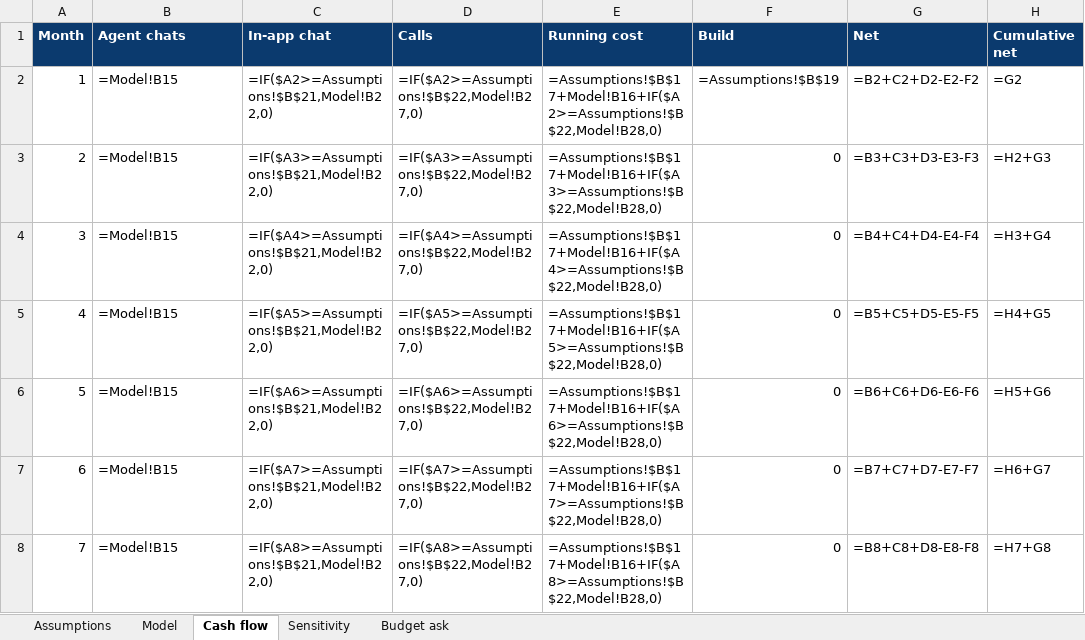
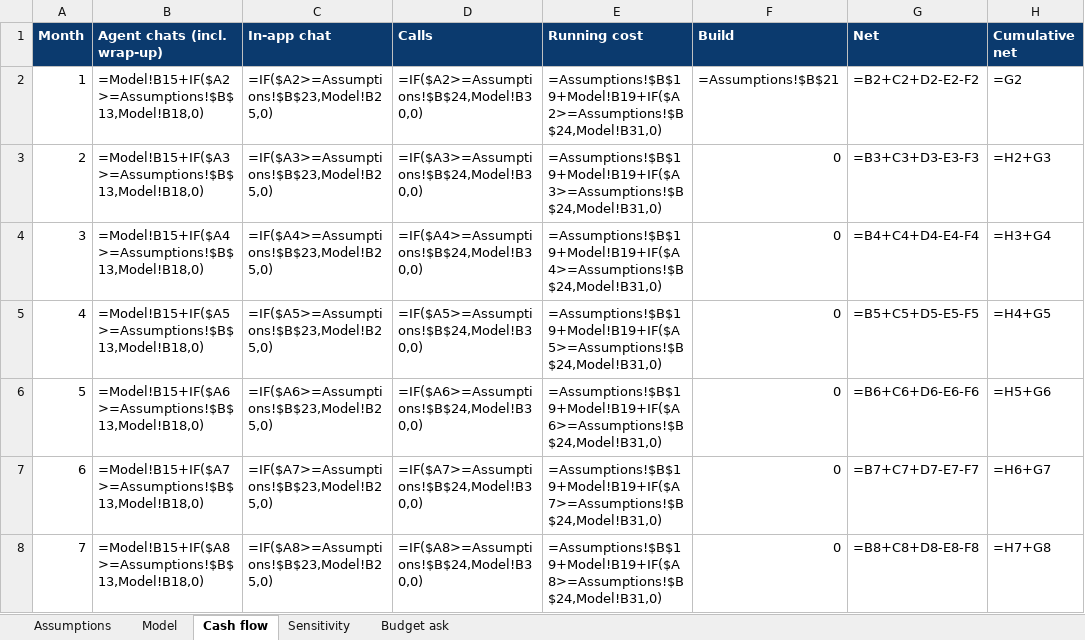
Before and after one commit to marwanhamedahmedmaher-sudo/nova-bank-copilot, an Excel workbook: demo/Business Case - Nova Copilot.xlsx, sheet Cash flow, drawn as a sheet; only a part is shown; values as stored, in another font and other column widths than the file's, no borders; formulas without a stored value are shown as written; the diff covers the shown part only; the diff names each change by its address in the sheet, - before the commit and + after, or states it on an @@ line.

```diff
--- a/demo/Business Case - Nova Copilot.xlsx (sheet Cash flow)
+++ b/demo/Business Case - Nova Copilot.xlsx (sheet Cash flow)
-B1: Agent chats
+B1: Agent chats (incl. wrap-up)
-B2 (Agent chats (incl. wrap-up)): =Model!B15
+B2 (Agent chats (incl. wrap-up)): =Model!B15+IF($A2>=Assumptions!$B$13,Model!B18,0)
-C2 (In-app chat): =IF($A2>=Assumptions!$B$21,Model!B22,0)
+C2 (In-app chat): =IF($A2>=Assumptions!$B$23,Model!B25,0)
-D2 (Calls): =IF($A2>=Assumptions!$B$22,Model!B27,0)
+D2 (Calls): =IF($A2>=Assumptions!$B$24,Model!B30,0)
-E2 (Running cost): =Assumptions!$B$17+Model!B16+IF($A2>=Assumptions!$B$22,Model!B28,0)
+E2 (Running cost): =Assumptions!$B$19+Model!B19+IF($A2>=Assumptions!$B$24,Model!B31,0)
-F2 (Build): =Assumptions!$B$19
+F2 (Build): =Assumptions!$B$21
-B3 (Agent chats (incl. wrap-up)): =Model!B15
+B3 (Agent chats (incl. wrap-up)): =Model!B15+IF($A3>=Assumptions!$B$13,Model!B18,0)
-C3 (In-app chat): =IF($A3>=Assumptions!$B$21,Model!B22,0)
+C3 (In-app chat): =IF($A3>=Assumptions!$B$23,Model!B25,0)
-D3 (Calls): =IF($A3>=Assumptions!$B$22,Model!B27,0)
+D3 (Calls): =IF($A3>=Assumptions!$B$24,Model!B30,0)
-E3 (Running cost): =Assumptions!$B$17+Model!B16+IF($A3>=Assumptions!$B$22,Model!B28,0)
+E3 (Running cost): =Assumptions!$B$19+Model!B19+IF($A3>=Assumptions!$B$24,Model!B31,0)
-B4 (Agent chats (incl. wrap-up)): =Model!B15
+B4 (Agent chats (incl. wrap-up)): =Model!B15+IF($A4>=Assumptions!$B$13,Model!B18,0)
-C4 (In-app chat): =IF($A4>=Assumptions!$B$21,Model!B22,0)
+C4 (In-app chat): =IF($A4>=Assumptions!$B$23,Model!B25,0)
-D4 (Calls): =IF($A4>=Assumptions!$B$22,Model!B27,0)
+D4 (Calls): =IF($A4>=Assumptions!$B$24,Model!B30,0)
-E4 (Running cost): =Assumptions!$B$17+Model!B16+IF($A4>=Assumptions!$B$22,Model!B28,0)
+E4 (Running cost): =Assumptions!$B$19+Model!B19+IF($A4>=Assumptions!$B$24,Model!B31,0)
-B5 (Agent chats (incl. wrap-up)): =Model!B15
+B5 (Agent chats (incl. wrap-up)): =Model!B15+IF($A5>=Assumptions!$B$13,Model!B18,0)
-C5 (In-app chat): =IF($A5>=Assumptions!$B$21,Model!B22,0)
+C5 (In-app chat): =IF($A5>=Assumptions!$B$23,Model!B25,0)
-D5 (Calls): =IF($A5>=Assumptions!$B$22,Model!B27,0)
+D5 (Calls): =IF($A5>=Assumptions!$B$24,Model!B30,0)
-E5 (Running cost): =Assumptions!$B$17+Model!B16+IF($A5>=Assumptions!$B$22,Model!B28,0)
+E5 (Running cost): =Assumptions!$B$19+Model!B19+IF($A5>=Assumptions!$B$24,Model!B31,0)
-B6 (Agent chats (incl. wrap-up)): =Model!B15
+B6 (Agent chats (incl. wrap-up)): =Model!B15+IF($A6>=Assumptions!$B$13,Model!B18,0)
-C6 (In-app chat): =IF($A6>=Assumptions!$B$21,Model!B22,0)
+C6 (In-app chat): =IF($A6>=Assumptions!$B$23,Model!B25,0)
-D6 (Calls): =IF($A6>=Assumptions!$B$22,Model!B27,0)
+D6 (Calls): =IF($A6>=Assumptions!$B$24,Model!B30,0)
-E6 (Running cost): =Assumptions!$B$17+Model!B16+IF($A6>=Assumptions!$B$22,Model!B28,0)
+E6 (Running cost): =Assumptions!$B$19+Model!B19+IF($A6>=Assumptions!$B$24,Model!B31,0)
-B7 (Agent chats (incl. wrap-up)): =Model!B15
+B7 (Agent chats (incl. wrap-up)): =Model!B15+IF($A7>=Assumptions!$B$13,Model!B18,0)
-C7 (In-app chat): =IF($A7>=Assumptions!$B$21,Model!B22,0)
+C7 (In-app chat): =IF($A7>=Assumptions!$B$23,Model!B25,0)
-D7 (Calls): =IF($A7>=Assumptions!$B$22,Model!B27,0)
+D7 (Calls): =IF($A7>=Assumptions!$B$24,Model!B30,0)
-E7 (Running cost): =Assumptions!$B$17+Model!B16+IF($A7>=Assumptions!$B$22,Model!B28,0)
+E7 (Running cost): =Assumptions!$B$19+Model!B19+IF($A7>=Assumptions!$B$24,Model!B31,0)
-B8 (Agent chats (incl. wrap-up)): =Model!B15
+B8 (Agent chats (incl. wrap-up)): =Model!B15+IF($A8>=Assumptions!$B$13,Model!B18,0)
-C8 (In-app chat): =IF($A8>=Assumptions!$B$21,Model!B22,0)
+C8 (In-app chat): =IF($A8>=Assumptions!$B$23,Model!B25,0)
-D8 (Calls): =IF($A8>=Assumptions!$B$22,Model!B27,0)
+D8 (Calls): =IF($A8>=Assumptions!$B$24,Model!B30,0)
-E8 (Running cost): =Assumptions!$B$17+Model!B16+IF($A8>=Assumptions!$B$22,Model!B28,0)
+E8 (Running cost): =Assumptions!$B$19+Model!B19+IF($A8>=Assumptions!$B$24,Model!B31,0)
```
Also changed, not shown: 68 edited cells elsewhere in this sheet, sheet Model, sheet Sensitivity, sheet Budget ask, sheet Assumptions, 5 other files.
